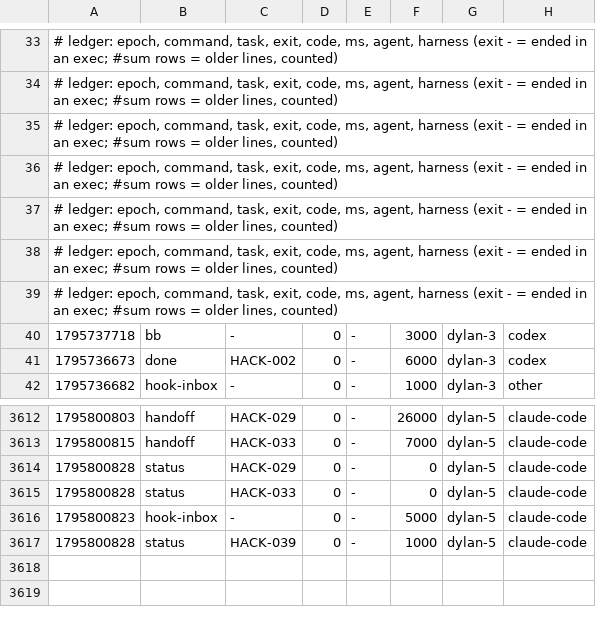
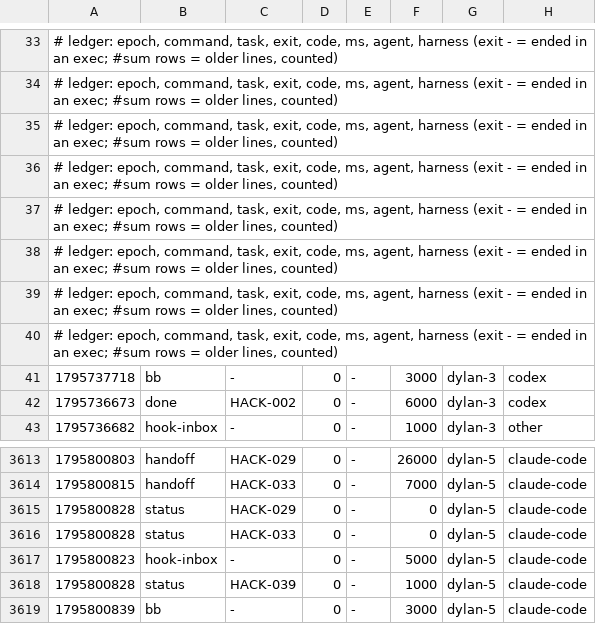
Before and after one commit to DylanMCDS/Negosocios, a TSV file: metrics/2026-11-27-29029.tsv, drawn as a sheet; only a part is shown, gaps mark what is left out; the diff names each change by its address in the sheet, - before the commit and + after, or states it on an @@ line.

Commit message:
uak: blackbox +2, metrics +1

```diff
--- a/metrics/2026-11-27-29029.tsv
+++ b/metrics/2026-11-27-29029.tsv
+row 40: # ledger: epoch, command, task, exit, code, ms, agent, harness (exit - = ended in an exec; #sum rows = older lines, counted)
+row 3619: 1795800839 | bb | - | 0 | - | 3000 | dylan-5 | claude-code
```
Also changed, not shown: 1 other file.
